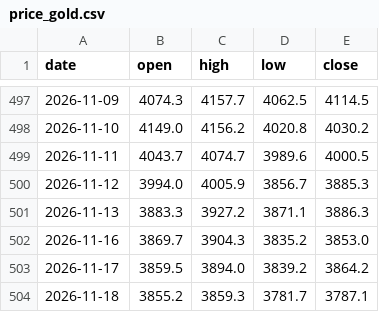
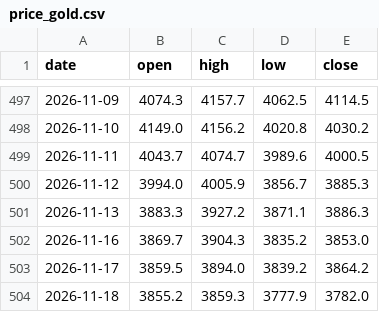
Before and after one commit to Allenvip1/G-P-C-R, a CSV file: data/price_gold.csv, drawn as a sheet; only a part is shown, gaps mark what is left out.

```diff
--- a/data/price_gold.csv
+++ b/data/price_gold.csv
@@ -503,2 +503,2 @@ date,open,high,low,close
 2026-11-17,3859.5,3894.0,3839.2,3864.2
-2026-11-18,3855.2,3859.3,3781.7,3787.1
+2026-11-18,3855.2,3859.3,3777.9,3782.0
```
Also changed, not shown: data/price_silver.csv, 1 other file.
